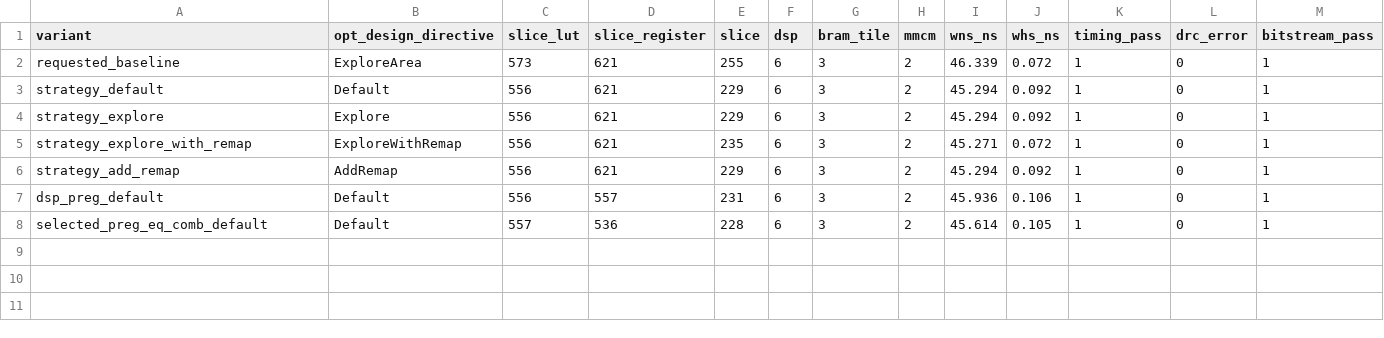
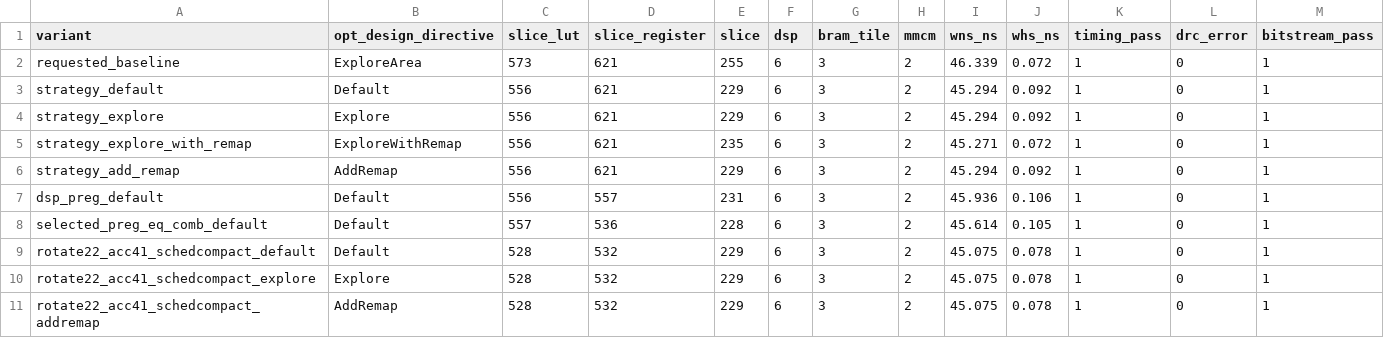
Before and after one commit to adudududua/fir-interpolation-filter-fpga, a CSV file: matlab_fir/national_finals/results/cic6_implementation_strategy_scan.csv, drawn as a sheet.

Commit message:
Optimize national-finals 6-DSP CIC datapath

```diff
--- a/matlab_fir/national_finals/results/cic6_implementation_strategy_scan.csv
+++ b/matlab_fir/national_finals/results/cic6_implementation_strategy_scan.csv
@@ -8 +8,4 @@ dsp_preg_default,Default,556,557,231,6,3,2,45.936,0.106,1,0,1
 selected_preg_eq_comb_default,Default,557,536,228,6,3,2,45.614,0.105,1,0,1
+rotate22_acc41_schedcompact_default,Default,528,532,229,6,3,2,45.075,0.078,1,0,1
+rotate22_acc41_schedcompact_explore,Explore,528,532,229,6,3,2,45.075,0.078,1,0,1
+rotate22_acc41_schedcompact_addremap,AddRemap,528,532,229,6,3,2,45.075,0.078,1,0,1
```
Also changed, not shown: 16 other files.
